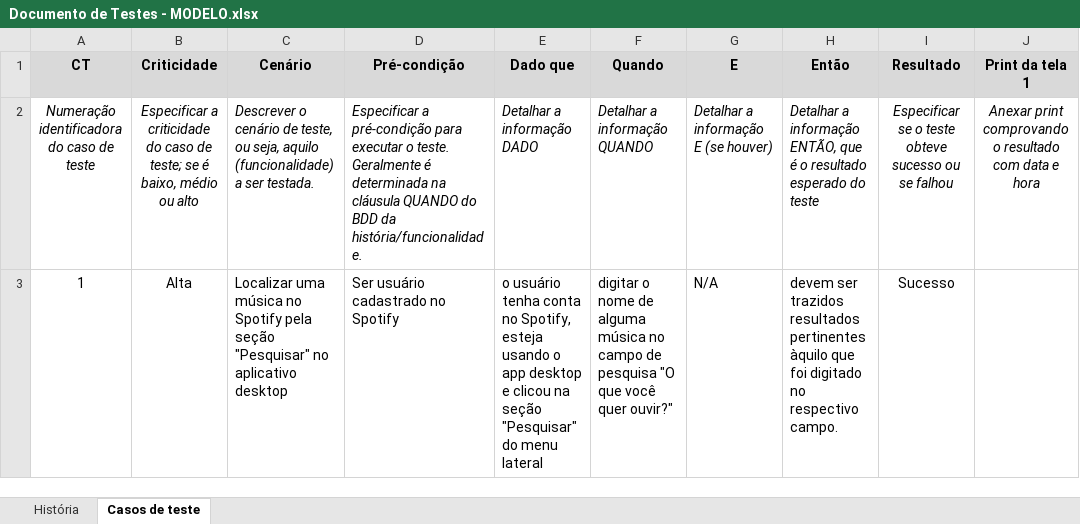
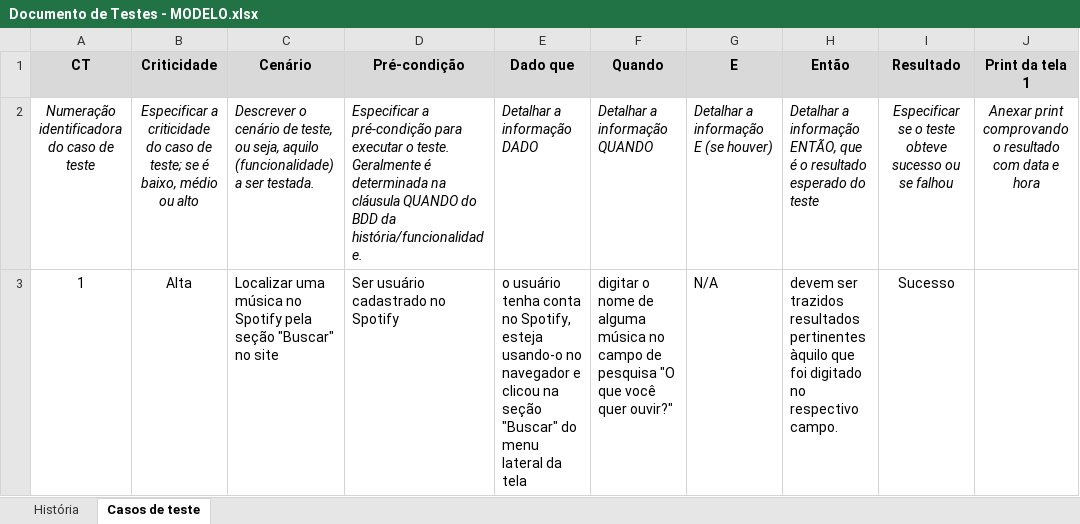
Before and after one commit to gabriellaxavier05/documentos-de-testes-MODELOS, an Excel workbook: Documento de Testes - MODELO.xlsx, sheet Casos de teste, drawn as a sheet; only a part is shown; values as stored, in another font and other column widths than the file's, no borders; charts and pictures not drawn; the diff names each change by its address in the sheet, - before the commit and + after, or states it on an @@ line.

Commit message:
Atualização de documentos modelos de testes

```diff
--- a/Documento de Testes - MODELO.xlsx (sheet Casos de teste)
+++ b/Documento de Testes - MODELO.xlsx (sheet Casos de teste)
-C3 (Cenário): …pela seção "Pesquisar" no aplicativo desktop
+C3 (Cenário): …pela seção "Buscar" no site
-E3 (Dado que): …Spotify, esteja usando o app desktop e clicou na seção "Pesquisar" do menu lateral
+E3 (Dado que): …Spotify, esteja usando-o no navegador e clicou na seção "Buscar" do menu lateral da tela
```
Also changed, not shown: charts or pictures, 1 other file.
